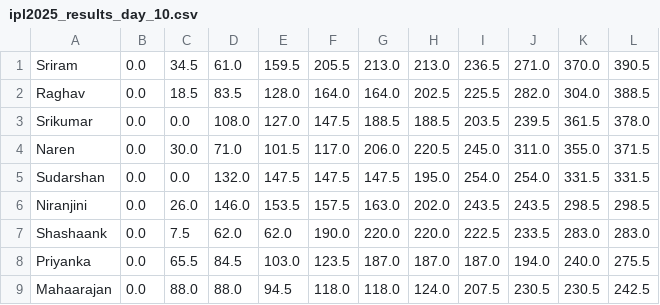
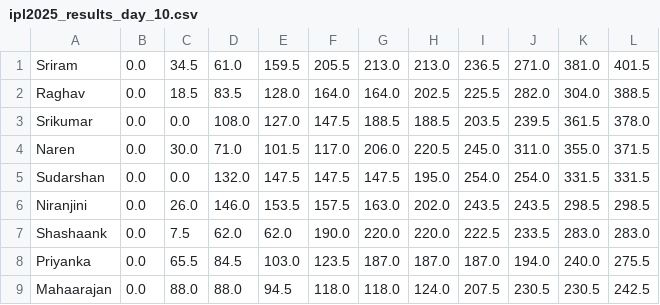
Before and after one commit to suddu16/ipl-fantasy, a CSV file: ipl2025/group_1/ipl2025_results_day_10.csv, drawn as a sheet.

```diff
--- a/ipl2025/group_1/ipl2025_results_day_10.csv
+++ b/ipl2025/group_1/ipl2025_results_day_10.csv
@@ -1,2 +1,2 @@
-Sriram,0.0,34.5,61.0,159.5,205.5,213.0,213.0,236.5,271.0,370.0,390.5
+Sriram,0.0,34.5,61.0,159.5,205.5,213.0,213.0,236.5,271.0,381.0,401.5
 Raghav,0.0,18.5,83.5,128.0,164.0,164.0,202.5,225.5,282.0,304.0,388.5
```
Also changed, not shown: ipl2025/group_1/IPL2025MockAuctionSummary.csv, ipl2025/group_1/Sriram.csv, 11 other files.
